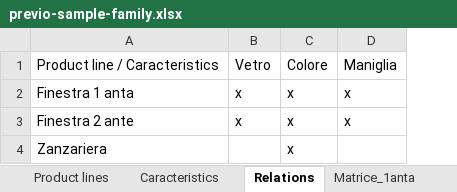
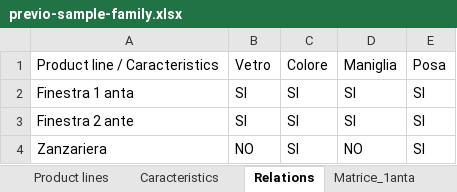
Before and after one commit to saifookhan/previo-schuco, an Excel workbook: apps/docs/static/samples/previo-sample-family.xlsx, sheet Relations, drawn as a sheet; values as stored, in another font and other column widths than the file's, no borders; the diff names each change by its address in the sheet, - before the commit and + after, or states it on an @@ line.

```diff
--- a/apps/docs/static/samples/previo-sample-family.xlsx (sheet Relations)
+++ b/apps/docs/static/samples/previo-sample-family.xlsx (sheet Relations)
+column E, rows 1-4: Posa | SI | SI | SI
-B2:B3: x
+B2:B3: SI
-C2:C4: x
+C2:C4: SI
-D2:D3: x
+D2:D3: SI
-B4: (empty)
+B4: NO
-D4: (empty)
+D4: NO
```
Also changed, not shown: sheet Caracteristics, sheet Product Family, sheet Product lines, 52 other files.
